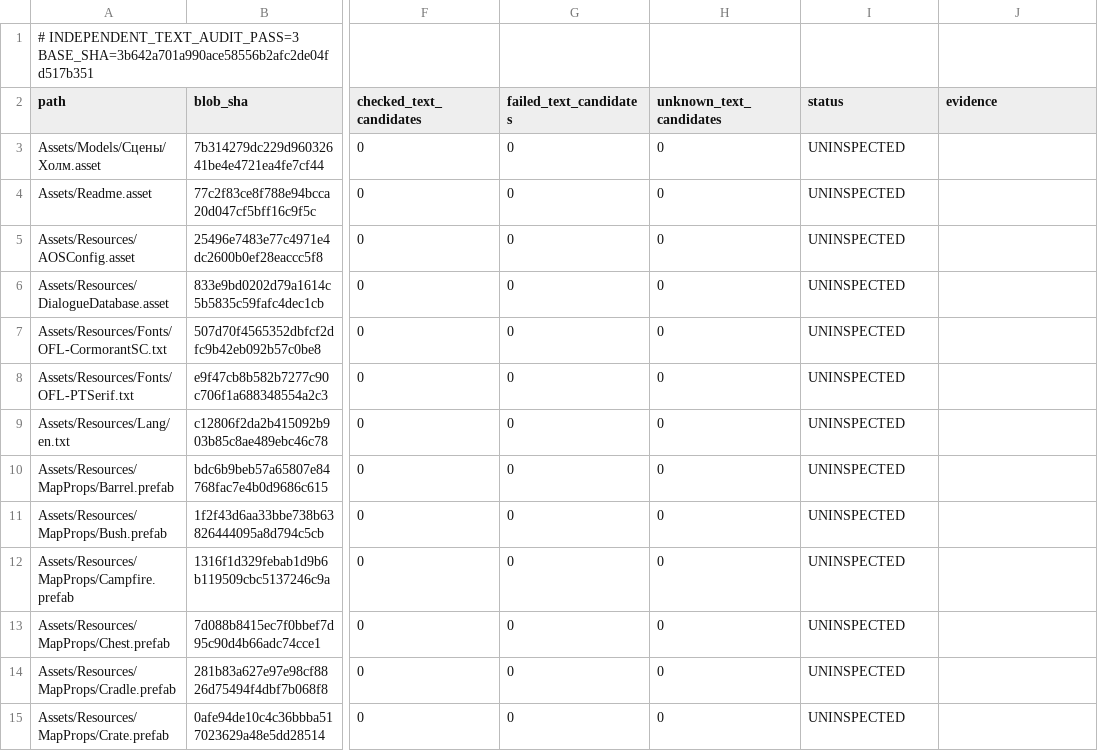
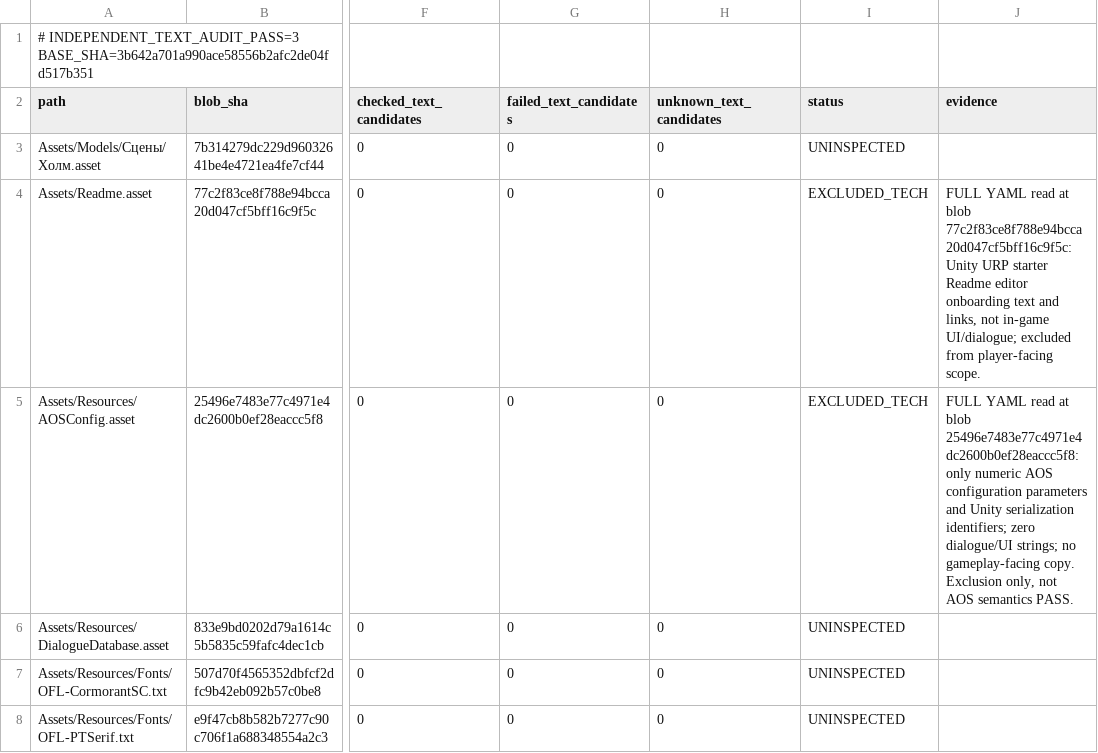
Before and after one commit to Olmad/Sinbinder-public, a TSV file: Docs/AgentTeam/88-INDEPENDENT-AUDITOR-3-PROGRESS.tsv, drawn as a sheet; only a part is shown, gaps mark what is left out; the shorter side is filled out with more unchanged rows; the diff names each change by its address in the sheet, - before the commit and + after, or states it on an @@ line.

Commit message:
docs(audit): auditor 3 verify two non-player-facing Unity assets

```diff
--- a/Docs/AgentTeam/88-INDEPENDENT-AUDITOR-3-PROGRESS.tsv
+++ b/Docs/AgentTeam/88-INDEPENDENT-AUDITOR-3-PROGRESS.tsv
-I4:I5 (status): UNINSPECTED
+I4:I5 (status): EXCLUDED_TECH
-J4 (evidence): (empty)
+J4 (evidence): FULL YAML read at blob 77c2f83ce8f788e94bcca20d047cf5bff16c9f5c: Unity URP starter Readme editor onboarding text and links, not in-game UI/dialogue; excluded from player-facing scope.
-J5 (evidence): (empty)
+J5 (evidence): FULL YAML read at blob 25496e7483e77c4971e4dc2600b0ef28eaccc5f8: only numeric AOS configuration parameters and Unity serialization identifiers; zero dialogue/UI strings; no gameplay-facing copy. Exclusion only, not AOS semantics PASS.
```
